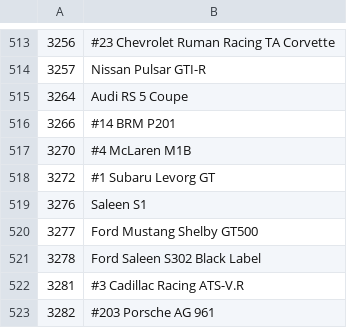
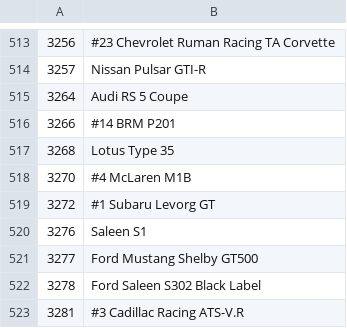
Before and after one commit to Forzurda/ForzaMotorsport2023CarIDs, a CSV file: FM8.CarNames.csv, drawn as a sheet; only a part is shown, gaps mark what is left out; the shorter side is filled out with more unchanged rows.

Commit message:
Update FM8.CarNames.csv
Added lotus Type 35 which was missing

```diff
--- a/FM8.CarNames.csv
+++ b/FM8.CarNames.csv
@@ -516,2 +516,3 @@
 3266	#14 BRM P201
+3268	Lotus Type 35
 3270	#4 McLaren M1B
```
